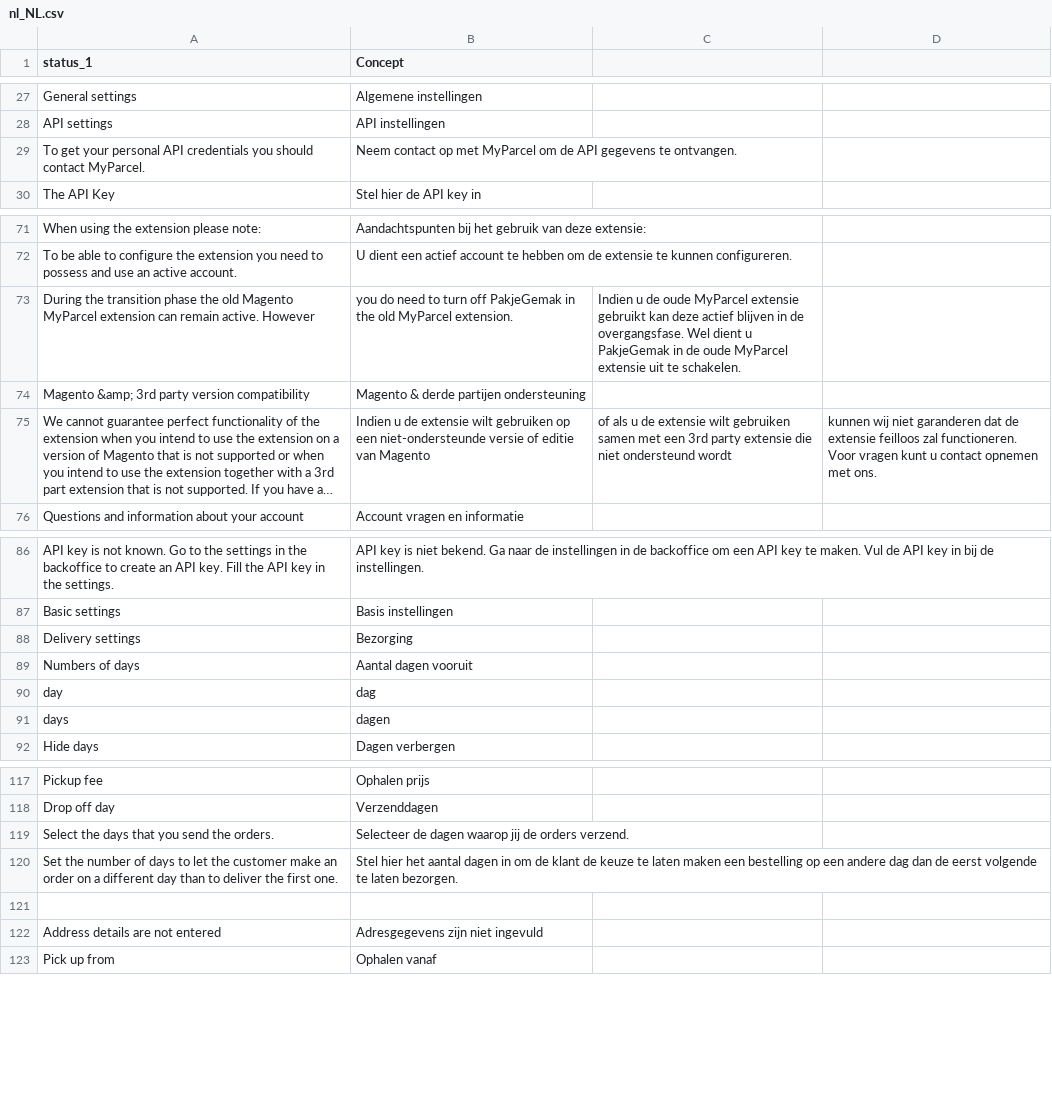
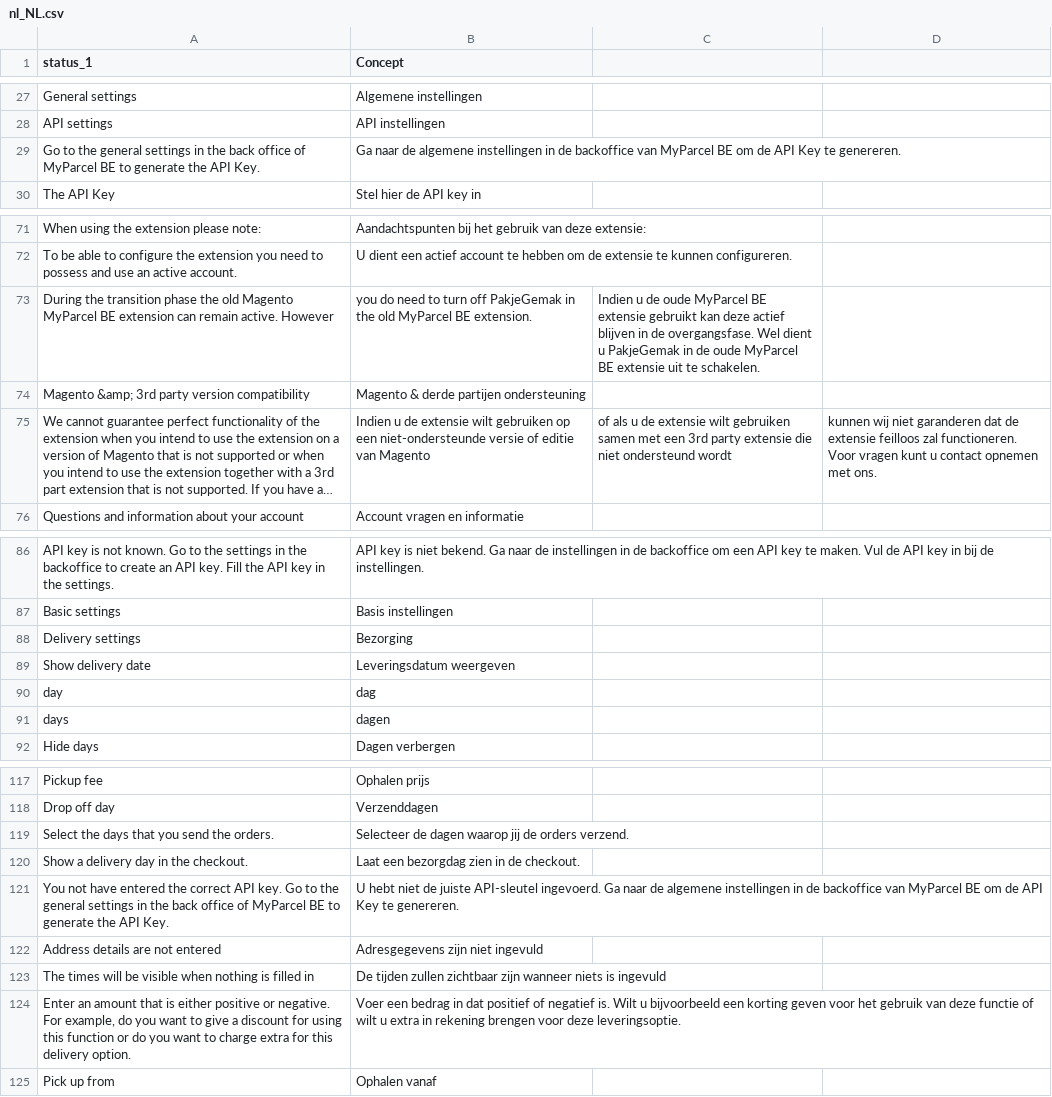
Before and after one commit to myparcelbe/magento, a CSV file: i18n/nl_NL.csv, drawn as a sheet; only a part is shown, gaps mark what is left out; long unchanged cells end in ….

```diff
--- a/i18n/nl_NL.csv
+++ b/i18n/nl_NL.csv
@@ -28,3 +28,3 @@ General settings,Algemene instellingen
 API settings,API instellingen
-To get your personal API credentials you should contact MyParcel.,Neem contact op met MyParcel om de API gegevens te ontvangen.
+Go to the general settings in the back office of MyParcel BE to generate the API Key.,Ga naar de algemene instellingen in de backoffice van MyParcel BE om de API Key te genereren.
 The API Key,Stel hier de API key in
@@ -72,3 +72,3 @@ When using the extension please note:,Aandachtspunten bij het gebruik van deze e
 To be able to configure the extension you need to possess and use an active account.,U dient een actief account te hebben om de extensie te kunnen configureren.
-During the transition phase the old Magento MyParcel extension can remain active. However, you do need to turn off PakjeGemak in the old MyParcel extension.,Indien u de oude MyParcel extensie gebruikt kan deze actief blijven in de overgangsfase. Wel dient u PakjeGemak in de oude MyParcel extensie uit te schakelen.
+During the transition phase the old Magento MyParcel BE extension can remain active. However, you do need to turn off PakjeGemak in the old MyParcel BE extension.,Indien u de oude MyParcel BE extensie gebruikt kan deze actief blijven in de overgangsfase. Wel dient u PakjeGemak in de oude MyParcel BE extensie uit te schakelen.
 Magento &amp; 3rd party version compatibility,Magento & derde partijen ondersteuning
@@ -88,3 +88,3 @@ Basic settings,Basis instellingen
 Delivery settings,Bezorging
-Numbers of days,Aantal dagen vooruit
+Show delivery date,Leveringsdatum weergeven
 day,dag
@@ -119,5 +119,7 @@ Drop off day,Verzenddagen
 Select the days that you send the orders.,Selecteer de dagen waarop jij de orders verzend.
-Set the number of days to let the customer make an order on a different day than to deliver the first one.,Stel hier het aantal dagen in om de klant de keuze te laten maken een bestelling op een andere dag dan de eerst volgende te laten bezorgen.
-
+Show a delivery day in the checkout.,Laat een bezorgdag zien in de checkout.
+You not have entered the correct API key. Go to the general settings in the back office of MyParcel BE to generate the API Key.,U hebt niet de juiste API-sleutel ingevoerd. Ga naar de algemene instellingen in de backoffice van MyParcel BE om de API Key te genereren.
 Address details are not entered,Adresgegevens zijn niet ingevuld
+The times will be visible when nothing is filled in,De tijden zullen zichtbaar zijn wanneer niets is ingevuld
+"Enter an amount that is either positive or negative. For example, do you want to give a discount for using this function or do you want to charge extra for this delivery option.","Voer een bedrag in dat positief of negatief is. Wilt u bijvoorbeeld een korting geven voor het gebruik van deze functie of wilt u extra in rekening brengen voor deze leveringsoptie."
 Pick up from,Ophalen vanaf
```
Also changed, not shown: 5 other files.
